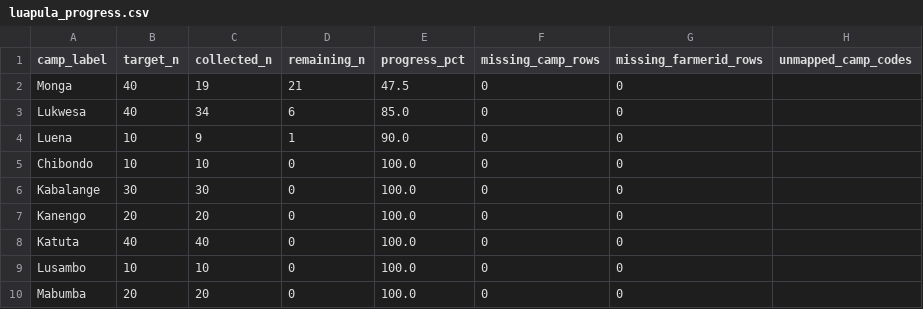
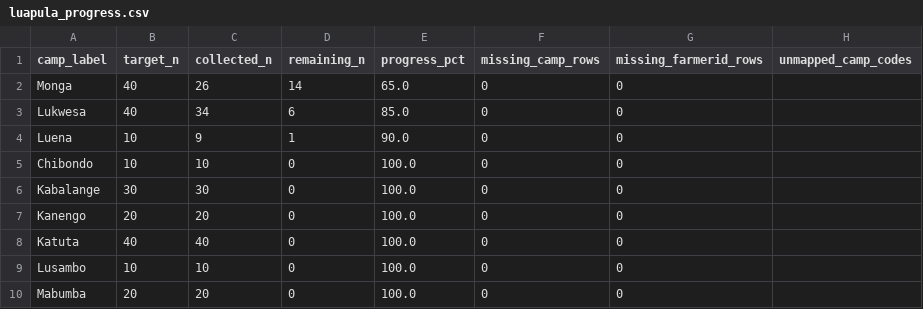
Before and after one commit to Ryota-uni/kobo_update, a CSV file: docs/luapula_progress.csv, drawn as a sheet.

```diff
--- a/docs/luapula_progress.csv
+++ b/docs/luapula_progress.csv
@@ -1,3 +1,3 @@
 camp_label,target_n,collected_n,remaining_n,progress_pct,missing_camp_rows,missing_farmerid_rows,unmapped_camp_codes
-Monga,40,19,21,47.5,0,0,
+Monga,40,26,14,65.0,0,0,
 Lukwesa,40,34,6,85.0,0,0,
```
Also changed, not shown: 2 other files.
